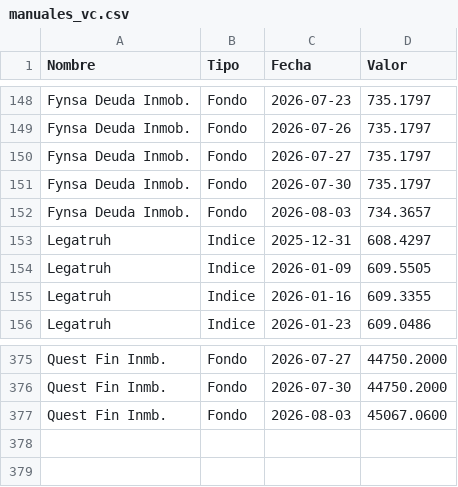
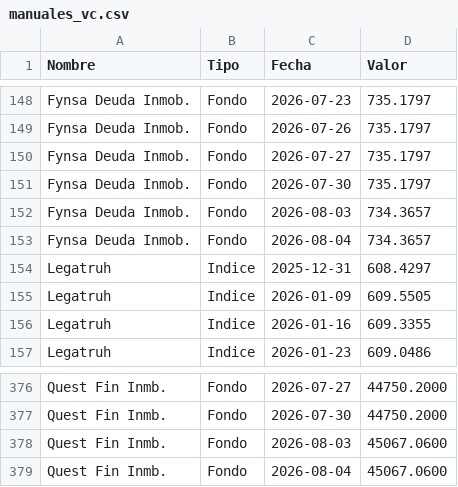
Before and after one commit to mariomezaqq/Pulso-VCC, a CSV file: data/manuales_vc.csv, drawn as a sheet; only a part is shown, gaps mark what is left out.

Commit message:
Actualizar VC manuales

```diff
--- a/data/manuales_vc.csv
+++ b/data/manuales_vc.csv
@@ -152,2 +152,3 @@ Fynsa Deuda Inmob.,Fondo,2026-07-30,  735.1797
 Fynsa Deuda Inmob.,Fondo,2026-08-03,  734.3657
+Fynsa Deuda Inmob.,Fondo,2026-08-04,  734.3657
 Legatruh,Indice,2025-12-31,  608.4297
@@ -377 +378,2 @@ Quest Fin Inmb.,Fondo,2026-07-30,44750.2000
 Quest Fin Inmb.,Fondo,2026-08-03,45067.0600
+Quest Fin Inmb.,Fondo,2026-08-04,45067.0600
```
